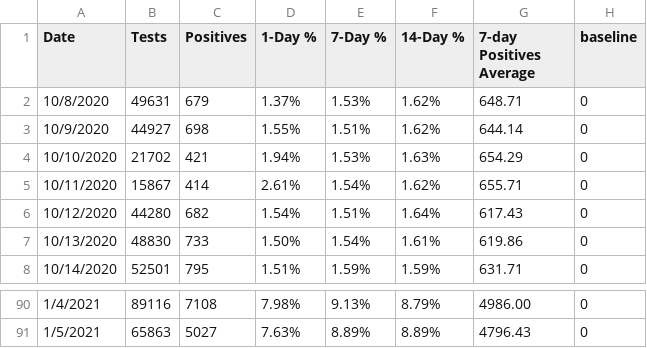
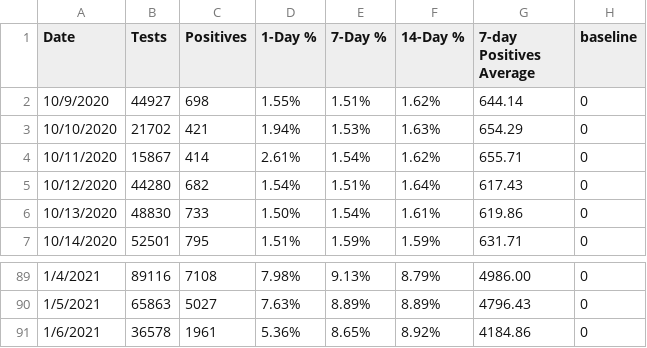
Before and after one commit to violettracker/nyutracker, a CSV file: dynamic/nyc_positivity_recent.csv, drawn as a sheet; only a part is shown, gaps mark what is left out; removed rows and columns are numbered as before the commit, all else as after; the diff names each change by its address in the sheet, - before the commit and + after, or states it on an @@ line.

Commit message:
Add files via upload

```diff
--- a/dynamic/nyc_positivity_recent.csv
+++ b/dynamic/nyc_positivity_recent.csv
-row 2: 10/8/2020 | 49631 | 679 | 1.37% | 1.53% | 1.62% | 648.71 | 0
+row 91: 1/6/2021 | 36578 | 1961 | 5.36% | 8.65% | 8.92% | 4184.86 | 0
```
